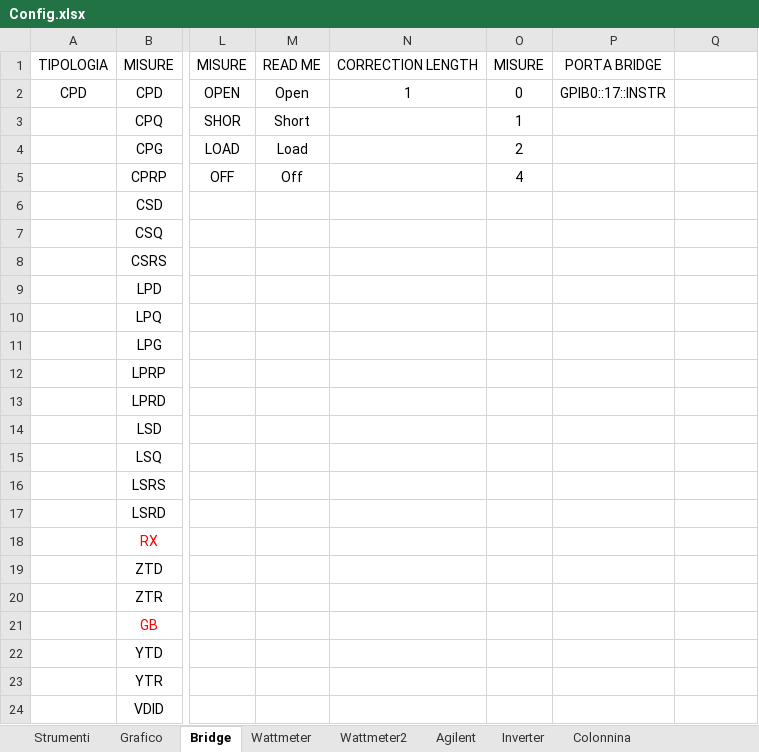
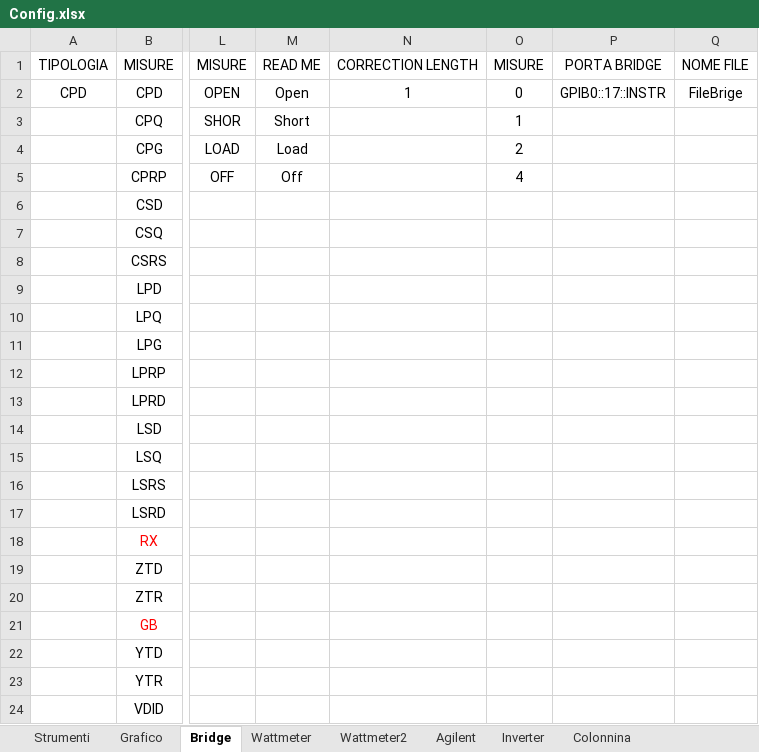
Before and after one commit to LorenzoAita/AITA---Alternative-Interactive-Testing-Analyzer, an Excel workbook: Config/Config.xlsx, sheet Bridge, drawn as a sheet; only a part is shown, gaps mark what is left out; values as stored, in another font and other column widths than the file's, no borders; the diff names each change by its address in the sheet, - before the commit and + after, or states it on an @@ line.

Commit message:
Nome Save
Possibilità di cambiare il nome del file di output

```diff
--- a/Config/Config.xlsx (sheet Bridge)
+++ b/Config/Config.xlsx (sheet Bridge)
-Q1: (empty)
+Q1: NOME FILE
-Q2: (empty)
+Q2: FileBrige
```
Also changed, not shown: sheet Strumenti, 2 other files.
